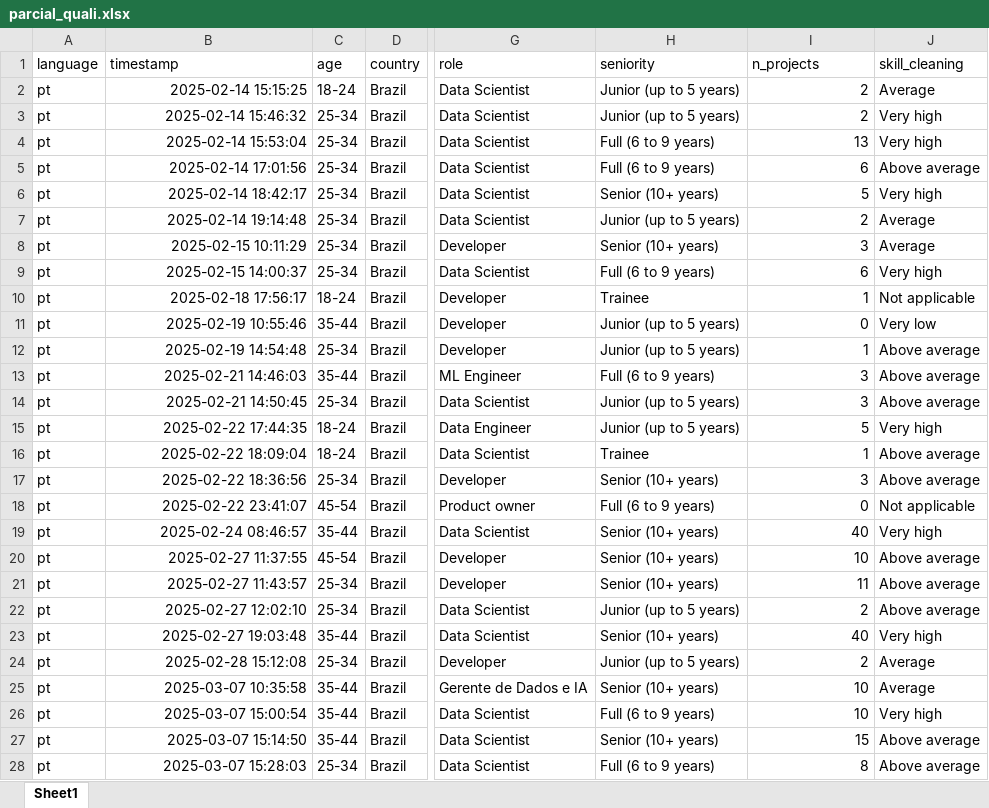
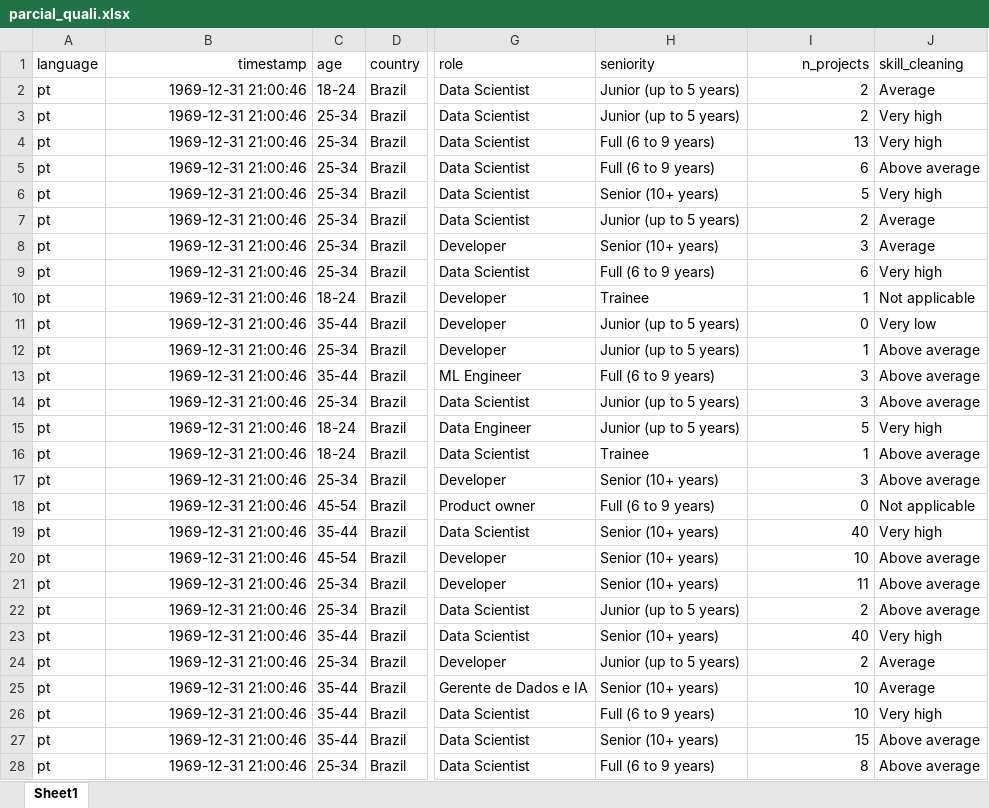
Before and after one commit to reset-ufc/data-quality-requirements-ml-systems, an Excel workbook: data/raw/parcial_quali.xlsx, sheet Sheet1, drawn as a sheet; only a part is shown, gaps mark what is left out; values as stored, in another font and other column widths than the file's, no borders; the diff covers the shown part only; the diff names each change by its address in the sheet, - before the commit and + after, or states it on an @@ line.

```diff
--- a/data/raw/parcial_quali.xlsx (sheet Sheet1)
+++ b/data/raw/parcial_quali.xlsx (sheet Sheet1)
-B1 alignment: left
+B1 alignment: right
-I1 alignment: left
+I1 alignment: right
-B2 (timestamp): 2025-02-14 15:15:25
+B2 (timestamp): 1969-12-31 21:00:46
-B3 (timestamp): 2025-02-14 15:46:32
+B3 (timestamp): 1969-12-31 21:00:46
-B4 (timestamp): 2025-02-14 15:53:04
+B4 (timestamp): 1969-12-31 21:00:46
-B5 (timestamp): 2025-02-14 17:01:56
+B5 (timestamp): 1969-12-31 21:00:46
-B6 (timestamp): 2025-02-14 18:42:17
+B6 (timestamp): 1969-12-31 21:00:46
-B7 (timestamp): 2025-02-14 19:14:48
+B7 (timestamp): 1969-12-31 21:00:46
-B8 (timestamp): 2025-02-15 10:11:29
+B8 (timestamp): 1969-12-31 21:00:46
-B9 (timestamp): 2025-02-15 14:00:37
+B9 (timestamp): 1969-12-31 21:00:46
-B10 (timestamp): 2025-02-18 17:56:17
+B10 (timestamp): 1969-12-31 21:00:46
-B11 (timestamp): 2025-02-19 10:55:46
+B11 (timestamp): 1969-12-31 21:00:46
-B12 (timestamp): 2025-02-19 14:54:48
+B12 (timestamp): 1969-12-31 21:00:46
-B13 (timestamp): 2025-02-21 14:46:03
+B13 (timestamp): 1969-12-31 21:00:46
-B14 (timestamp): 2025-02-21 14:50:45
+B14 (timestamp): 1969-12-31 21:00:46
-B15 (timestamp): 2025-02-22 17:44:35
+B15 (timestamp): 1969-12-31 21:00:46
-B16 (timestamp): 2025-02-22 18:09:04
+B16 (timestamp): 1969-12-31 21:00:46
-B17 (timestamp): 2025-02-22 18:36:56
+B17 (timestamp): 1969-12-31 21:00:46
-B18 (timestamp): 2025-02-22 23:41:07
+B18 (timestamp): 1969-12-31 21:00:46
-B19 (timestamp): 2025-02-24 08:46:57
+B19 (timestamp): 1969-12-31 21:00:46
-B20 (timestamp): 2025-02-27 11:37:55
+B20 (timestamp): 1969-12-31 21:00:46
-B21 (timestamp): 2025-02-27 11:43:57
+B21 (timestamp): 1969-12-31 21:00:46
-B22 (timestamp): 2025-02-27 12:02:10
+B22 (timestamp): 1969-12-31 21:00:46
-B23 (timestamp): 2025-02-27 19:03:48
+B23 (timestamp): 1969-12-31 21:00:46
-B24 (timestamp): 2025-02-28 15:12:08
+B24 (timestamp): 1969-12-31 21:00:46
-B25 (timestamp): 2025-03-07 10:35:58
+B25 (timestamp): 1969-12-31 21:00:46
-B26 (timestamp): 2025-03-07 15:00:54
+B26 (timestamp): 1969-12-31 21:00:46
-B27 (timestamp): 2025-03-07 15:14:50
+B27 (timestamp): 1969-12-31 21:00:46
-B28 (timestamp): 2025-03-07 15:28:03
+B28 (timestamp): 1969-12-31 21:00:46
```
Also changed, not shown: 29 edited cells elsewhere in this sheet, data/raw/full_quali.xlsx, data/raw/survey_responses.xlsx, 1 other file.
